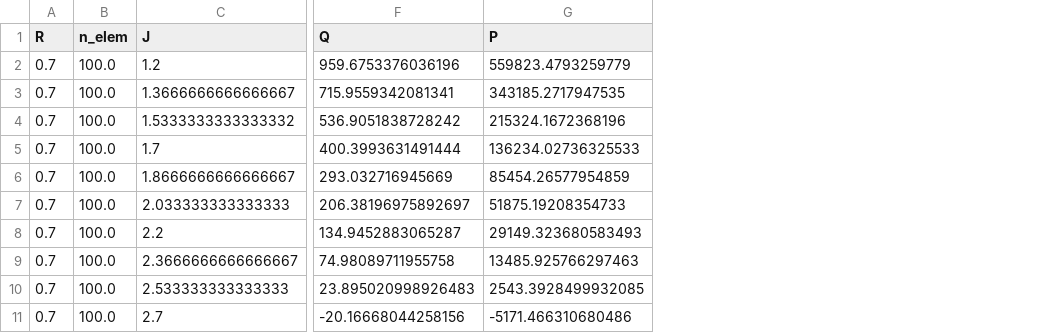
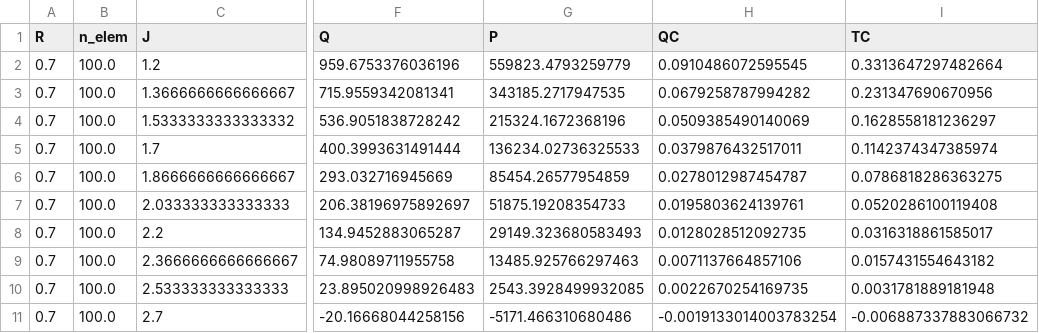
Before and after one commit to NeoStellarator/AE4135_assignments, a CSV file: 1_BEM/results/results_J_main.csv, drawn as a sheet; only a part is shown, gaps mark what is left out; the diff names each change by its address in the sheet, - before the commit and + after, or states it on an @@ line.

```diff
--- a/1_BEM/results/results_J_main.csv
+++ b/1_BEM/results/results_J_main.csv
+column H (QC), rows 2-11: 0.0910486072595545 | 0.0679258787994282 | 0.0509385490140069 | 0.0379876432517011 | 0.0278012987454787 | 0.0195803624139761 | 0.0128028512092735 | 0.0071137664857106 | 0.0022670254169735 | -0.0019133014003783254
+column I (TC), rows 2-11: 0.3313647297482664 | 0.231347690670956 | 0.1628558181236297 | 0.1142374347385974 | 0.0786818286363275 | 0.0520286100119408 | 0.0316318861585017 | 0.0157431554643182 | 0.0031781889181948 | -0.006887337883066732
```
Also changed, not shown: 1_BEM/results/span_dist_J_1.6.csv, 1_BEM/results/span_dist_J_2.0.csv, 15 other files.
